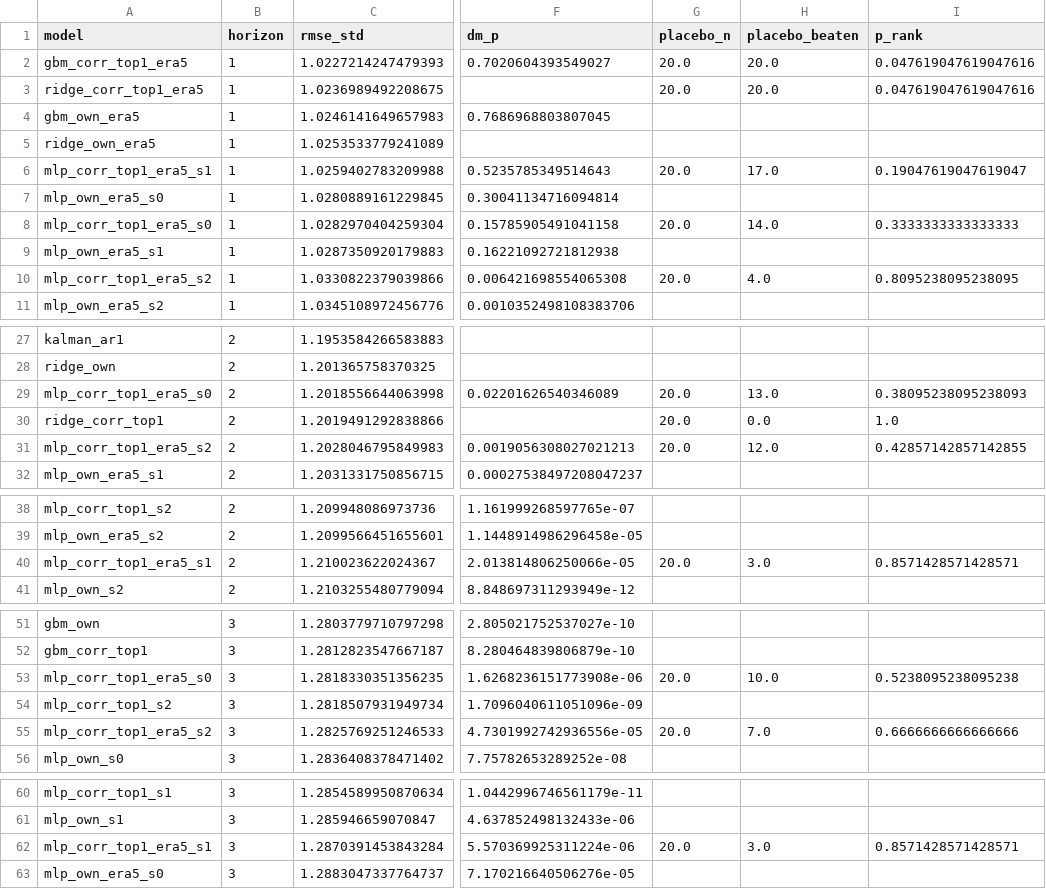
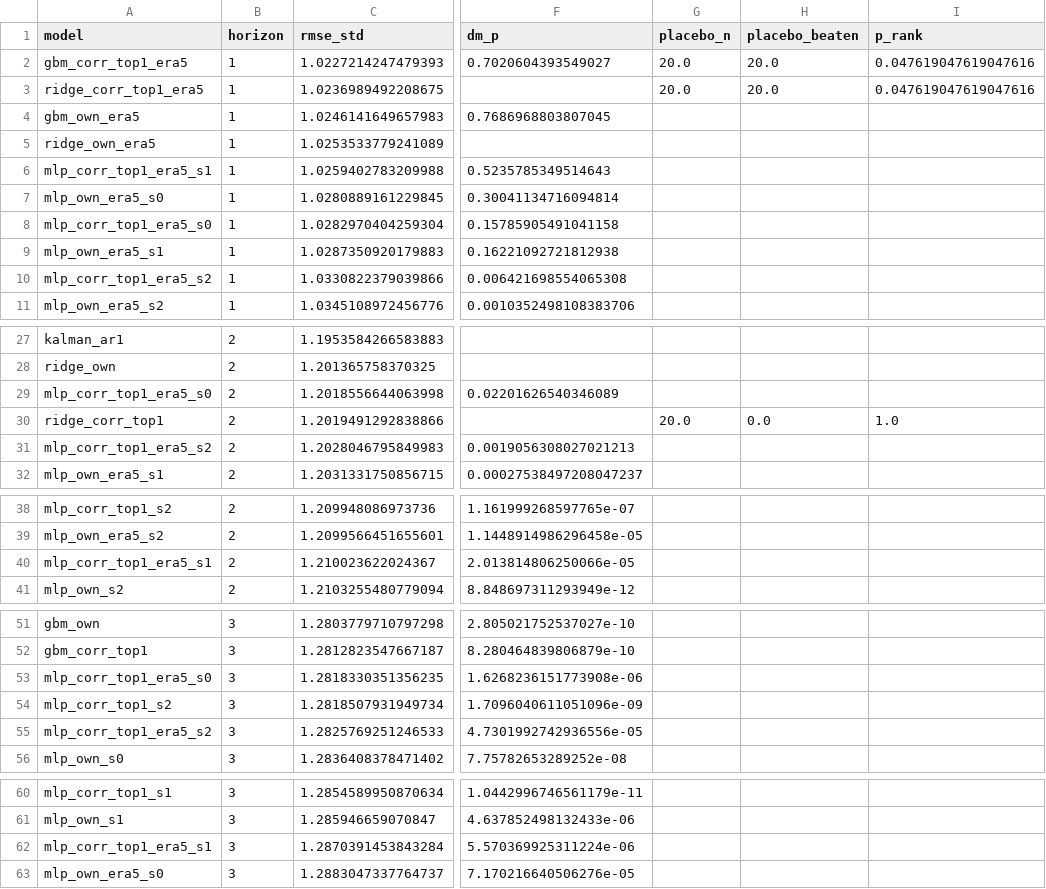
Before and after one commit to ishaankejriwal/graceseespaper, a CSV file: results/phase6_era5_summary.csv, drawn as a sheet; only a part is shown, gaps mark what is left out; the diff names each change by its address in the sheet, - before the commit and + after, or states it on an @@ line.

```diff
--- a/results/phase6_era5_summary.csv
+++ b/results/phase6_era5_summary.csv
-G6 (placebo_n): 20.0
+G6 (placebo_n): (empty)
-H6 (placebo_beaten): 17.0
+H6 (placebo_beaten): (empty)
-I6 (p_rank): 0.19047619047619047
+I6 (p_rank): (empty)
-G8 (placebo_n): 20.0
+G8 (placebo_n): (empty)
-H8 (placebo_beaten): 14.0
+H8 (placebo_beaten): (empty)
-I8 (p_rank): 0.3333333333333333
+I8 (p_rank): (empty)
-G10 (placebo_n): 20.0
+G10 (placebo_n): (empty)
-H10 (placebo_beaten): 4.0
+H10 (placebo_beaten): (empty)
-I10 (p_rank): 0.8095238095238095
+I10 (p_rank): (empty)
-G29 (placebo_n): 20.0
+G29 (placebo_n): (empty)
-H29 (placebo_beaten): 13.0
+H29 (placebo_beaten): (empty)
-I29 (p_rank): 0.38095238095238093
+I29 (p_rank): (empty)
-G31 (placebo_n): 20.0
+G31 (placebo_n): (empty)
-H31 (placebo_beaten): 12.0
+H31 (placebo_beaten): (empty)
-I31 (p_rank): 0.42857142857142855
+I31 (p_rank): (empty)
-G40 (placebo_n): 20.0
+G40 (placebo_n): (empty)
-H40 (placebo_beaten): 3.0
+H40 (placebo_beaten): (empty)
-I40 (p_rank): 0.8571428571428571
+I40 (p_rank): (empty)
-G53 (placebo_n): 20.0
+G53 (placebo_n): (empty)
-H53 (placebo_beaten): 10.0
+H53 (placebo_beaten): (empty)
-I53 (p_rank): 0.5238095238095238
+I53 (p_rank): (empty)
-G55 (placebo_n): 20.0
+G55 (placebo_n): (empty)
-H55 (placebo_beaten): 7.0
+H55 (placebo_beaten): (empty)
-I55 (p_rank): 0.6666666666666666
+I55 (p_rank): (empty)
-G62 (placebo_n): 20.0
+G62 (placebo_n): (empty)
-H62 (placebo_beaten): 3.0
+H62 (placebo_beaten): (empty)
-I62 (p_rank): 0.8571428571428571
+I62 (p_rank): (empty)
```
Also changed, not shown: 4 other files.
